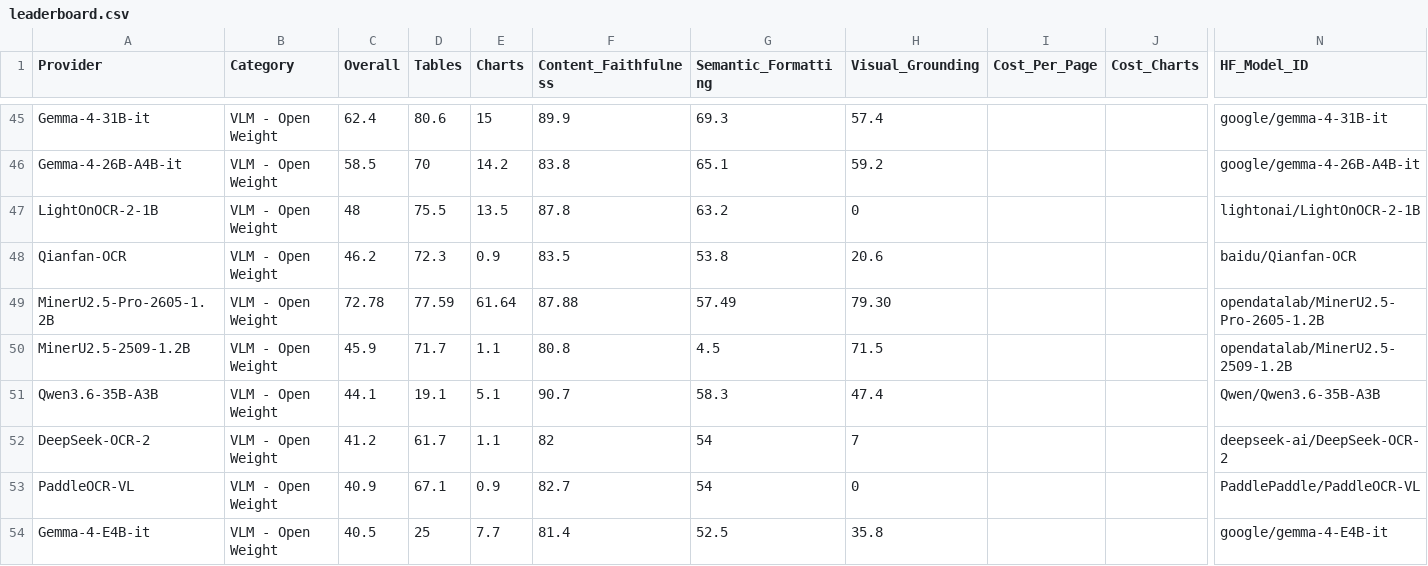
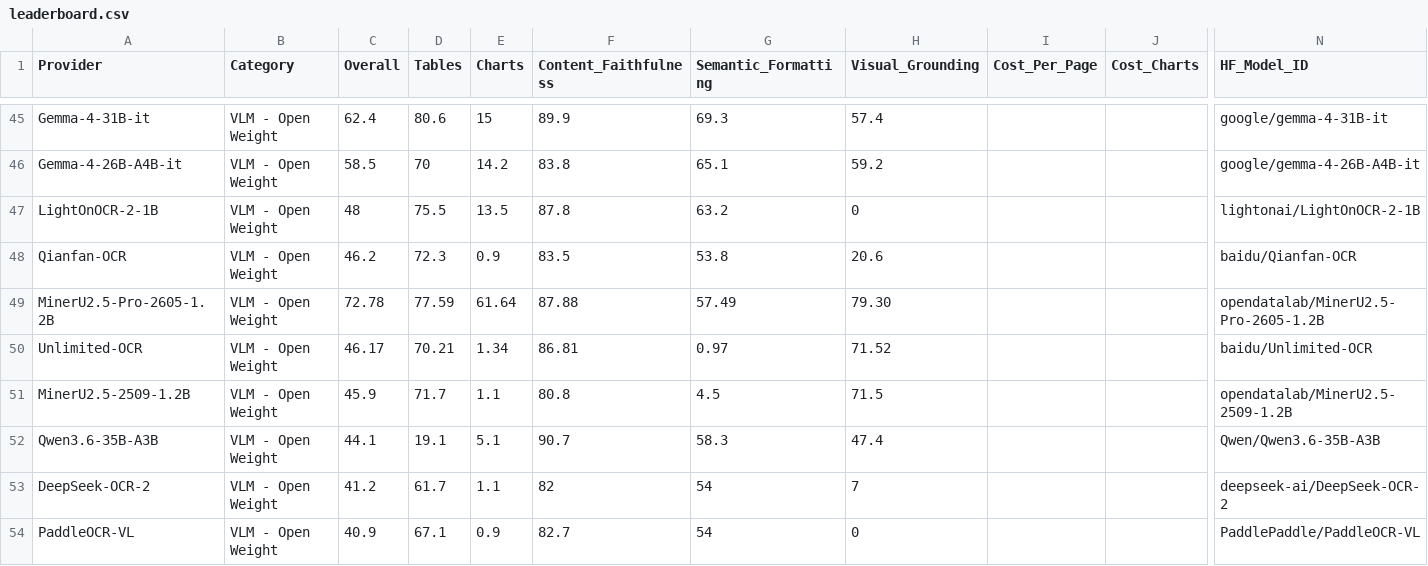
Before and after one commit to Firas013/ArabicFinBench, a CSV file: leaderboard.csv, drawn as a sheet; only a part is shown, gaps mark what is left out; the shorter side is filled out with more unchanged rows; rows hold the shown columns only; the diff names each change by its address in the sheet, - before the commit and + after, or states it on an @@ line.

Commit message:
Add Unlimited-OCR parse provider and pipeline (#59)
Add a parse provider for Unlimited-OCR (baidu/Unlimited-OCR), a
DeepSeek-OCR successor that performs layout detection and OCR in a single
pass, emitting grounding tags on a 0-999 grid interleaved with markdown.
The provider mirrors deepseekocr2: it reuses the shared layout builder and
pipe-table-to-HTML helper, maps grounding labels onto the canonical layout
vocabulary, and reads its server endpoint from the UNLIMITEDOCR_SERVER_URL
environment variable. Register the unlimitedocr pipeline and add the
extended benchmark results to the leaderboard.

```diff
--- a/leaderboard.csv
+++ b/leaderboard.csv
+row 50: Unlimited-OCR | VLM - Open Weight | 46.17 | 70.21 | 1.34 | 86.81 | 0.97 | 71.52 |  |  | baidu/Unlimited-OCR
```
Also changed, not shown: 3 other files.
